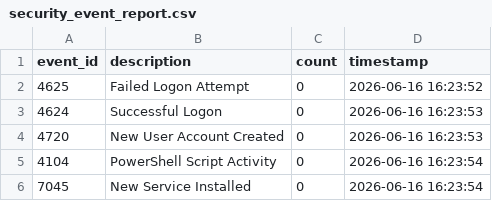
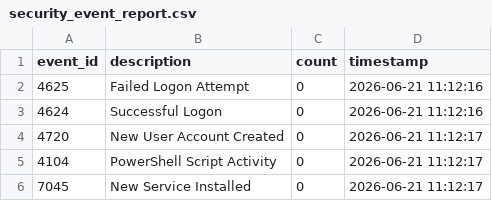
Before and after one commit to TheAverageJoeM/cyb333-security-automation, a CSV file: Final-Project/reports/security_event_report.csv, drawn as a sheet.

```diff
--- a/Final-Project/reports/security_event_report.csv
+++ b/Final-Project/reports/security_event_report.csv
@@ -1,6 +1,6 @@
 event_id,description,count,timestamp
-4625,Failed Logon Attempt,0,2026-06-16 16:23:52
-4624,Successful Logon,0,2026-06-16 16:23:53
-4720,New User Account Created,0,2026-06-16 16:23:53
-4104,PowerShell Script Activity,0,2026-06-16 16:23:54
-7045,New Service Installed,0,2026-06-16 16:23:54
+4625,Failed Logon Attempt,0,2026-06-21 11:12:16
+4624,Successful Logon,0,2026-06-21 11:12:16
+4720,New User Account Created,0,2026-06-21 11:12:17
+4104,PowerShell Script Activity,0,2026-06-21 11:12:17
+7045,New Service Installed,0,2026-06-21 11:12:17
```
Also changed, not shown: 7 other files.
